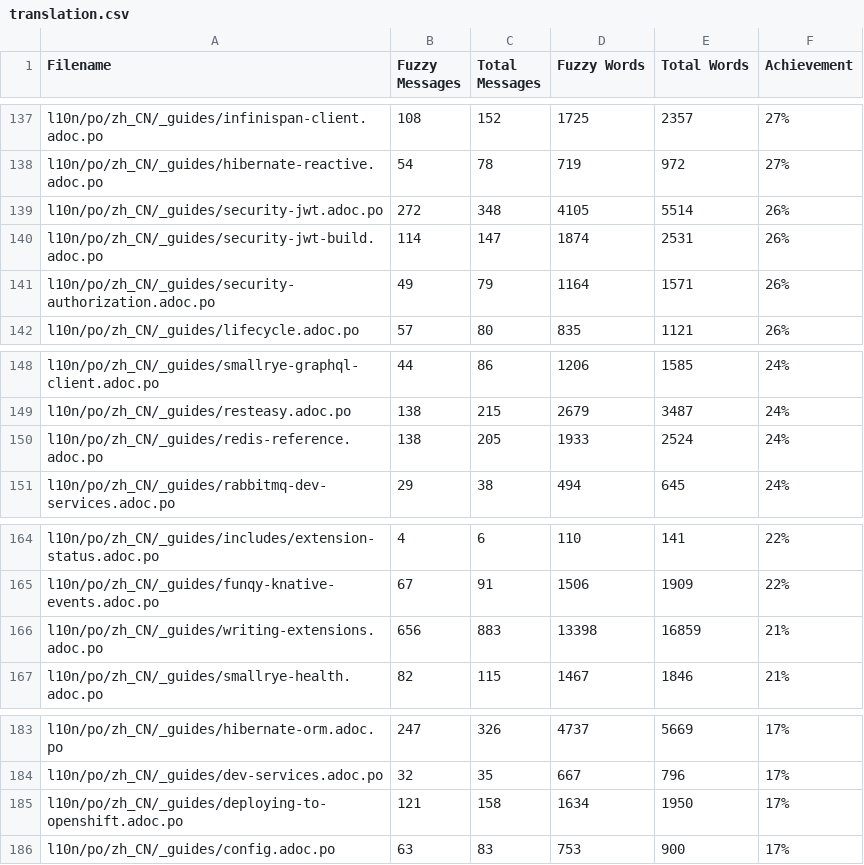
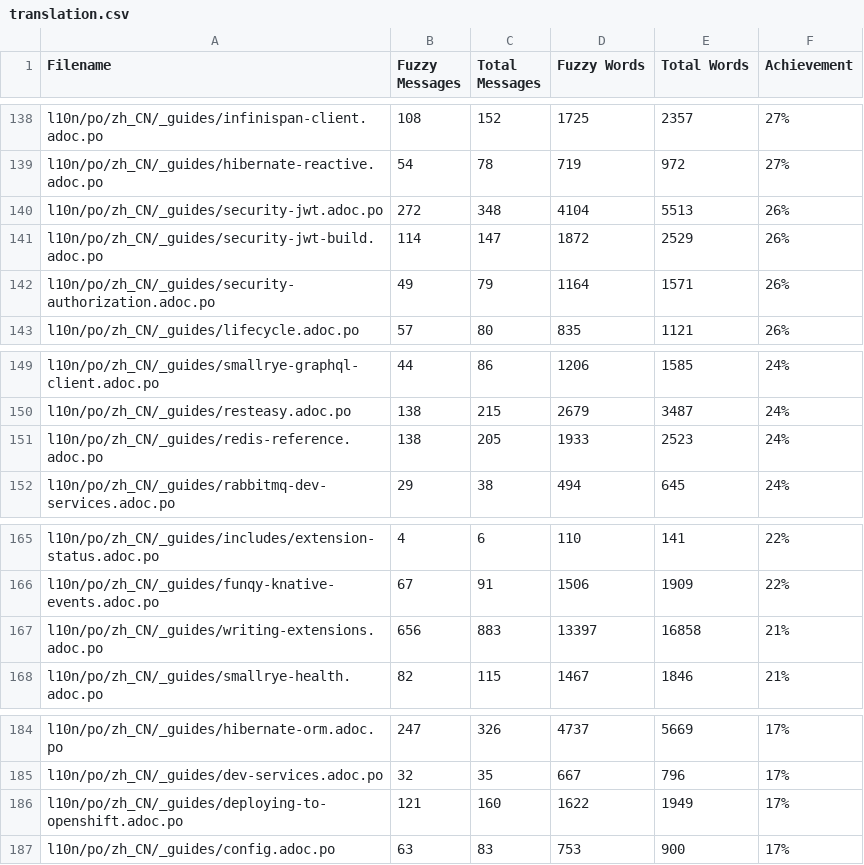
Before and after one commit to shadowmanportfolio/cn.quarkus.io, a CSV file: l10n/stats/translation.csv, drawn as a sheet; only a part is shown, gaps mark what is left out; the diff covers the shown part only.

```diff
--- a/l10n/stats/translation.csv
+++ b/l10n/stats/translation.csv
@@ -138,4 +139,4 @@ l10n/po/zh_CN/_guides/infinispan-client.adoc.po, 108, 152, 1725, 2357 ,27%
 l10n/po/zh_CN/_guides/hibernate-reactive.adoc.po, 54, 78, 719, 972 ,27%
-l10n/po/zh_CN/_guides/security-jwt.adoc.po, 272, 348, 4105, 5514 ,26%
-l10n/po/zh_CN/_guides/security-jwt-build.adoc.po, 114, 147, 1874, 2531 ,26%
+l10n/po/zh_CN/_guides/security-jwt.adoc.po, 272, 348, 4104, 5513 ,26%
+l10n/po/zh_CN/_guides/security-jwt-build.adoc.po, 114, 147, 1872, 2529 ,26%
 l10n/po/zh_CN/_guides/security-authorization.adoc.po, 49, 79, 1164, 1571 ,26%
@@ -149,3 +150,3 @@ l10n/po/zh_CN/_guides/smallrye-graphql-client.adoc.po, 44, 86, 1206, 1585 ,24%
 l10n/po/zh_CN/_guides/resteasy.adoc.po, 138, 215, 2679, 3487 ,24%
-l10n/po/zh_CN/_guides/redis-reference.adoc.po, 138, 205, 1933, 2524 ,24%
+l10n/po/zh_CN/_guides/redis-reference.adoc.po, 138, 205, 1933, 2523 ,24%
 l10n/po/zh_CN/_guides/rabbitmq-dev-services.adoc.po, 29, 38, 494, 645 ,24%
@@ -165,3 +166,3 @@ l10n/po/zh_CN/_guides/includes/extension-status.adoc.po, 4, 6, 110, 141 ,22%
 l10n/po/zh_CN/_guides/funqy-knative-events.adoc.po, 67, 91, 1506, 1909 ,22%
-l10n/po/zh_CN/_guides/writing-extensions.adoc.po, 656, 883, 13398, 16859 ,21%
+l10n/po/zh_CN/_guides/writing-extensions.adoc.po, 656, 883, 13397, 16858 ,21%
 l10n/po/zh_CN/_guides/smallrye-health.adoc.po, 82, 115, 1467, 1846 ,21%
@@ -184,3 +185,3 @@ l10n/po/zh_CN/_guides/hibernate-orm.adoc.po, 247, 326, 4737, 5669 ,17%
 l10n/po/zh_CN/_guides/dev-services.adoc.po, 32, 35, 667, 796 ,17%
-l10n/po/zh_CN/_guides/deploying-to-openshift.adoc.po, 121, 158, 1634, 1950 ,17%
+l10n/po/zh_CN/_guides/deploying-to-openshift.adoc.po, 121, 160, 1622, 1949 ,17%
 l10n/po/zh_CN/_guides/config.adoc.po, 63, 83, 753, 900 ,17%
```
Also changed, not shown: 3 added rows and 3 removed rows elsewhere in this file.
